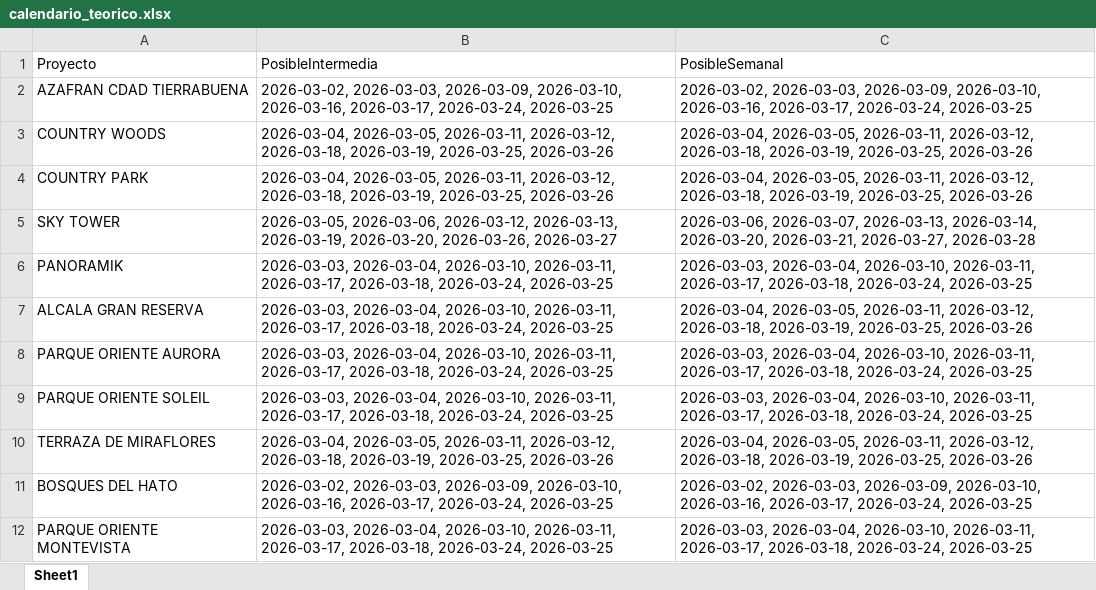
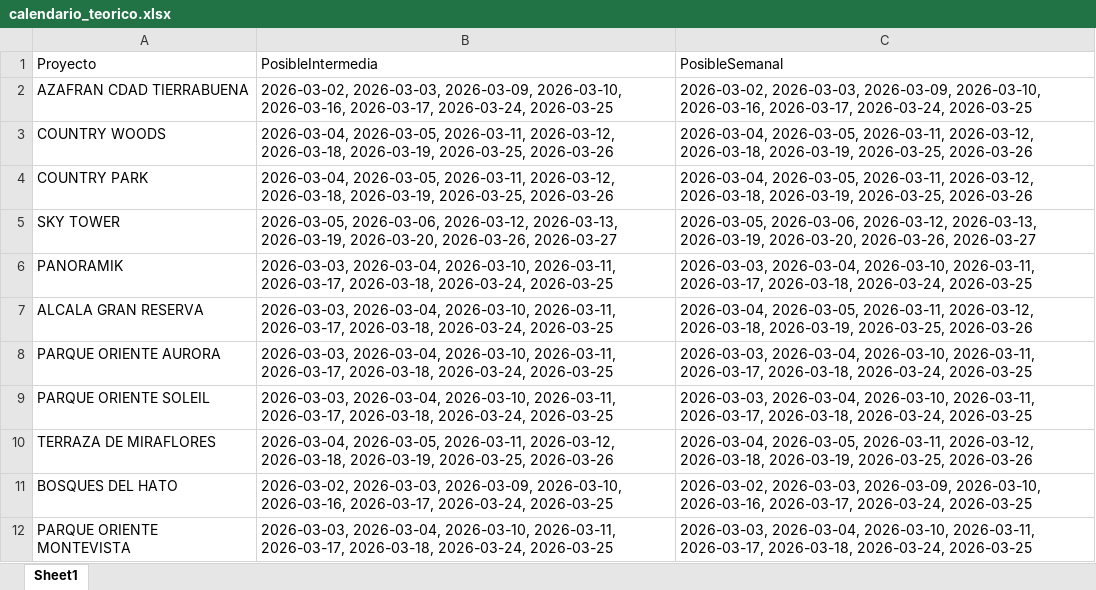
Before and after one commit to leanmarval-ui/CumplimientoActasBucaramanga, an Excel workbook: output/calendario_teorico.xlsx, sheet Sheet1, drawn as a sheet; values as stored, in another font and other column widths than the file's, no borders; the diff names each change by its address in the sheet, - before the commit and + after, or states it on an @@ line.

```diff
--- a/output/calendario_teorico.xlsx (sheet Sheet1)
+++ b/output/calendario_teorico.xlsx (sheet Sheet1)
-C5 (PosibleSemanal): 2026-03-06, 2026-03-07, 2026-03-13, 2026-03-14, 2026-03-20, 2026-03-21, 2026-03-27, 2026-03-28
+C5 (PosibleSemanal): 2026-03-05, 2026-03-06, 2026-03-12, 2026-03-13, 2026-03-19, 2026-03-20, 2026-03-26, 2026-03-27
```
Also changed, not shown: output/calendario_comparado.xlsx, output/calendario_real.xlsx, 2 other files.
